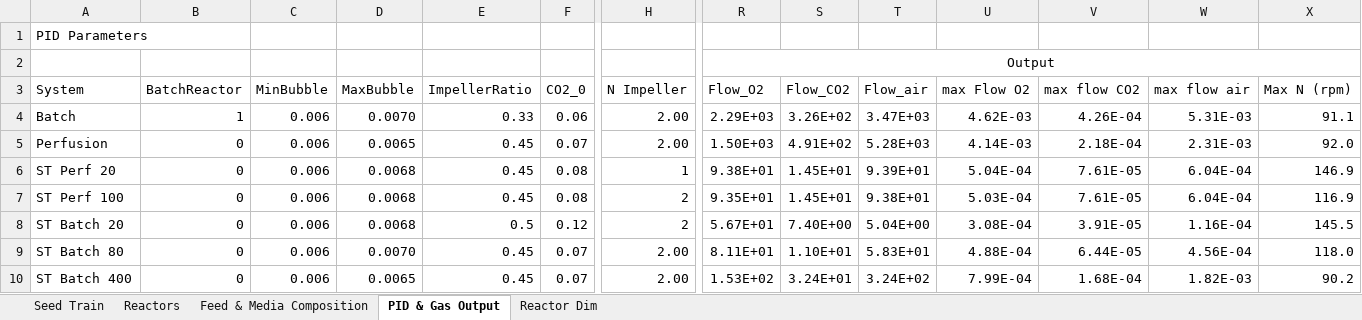
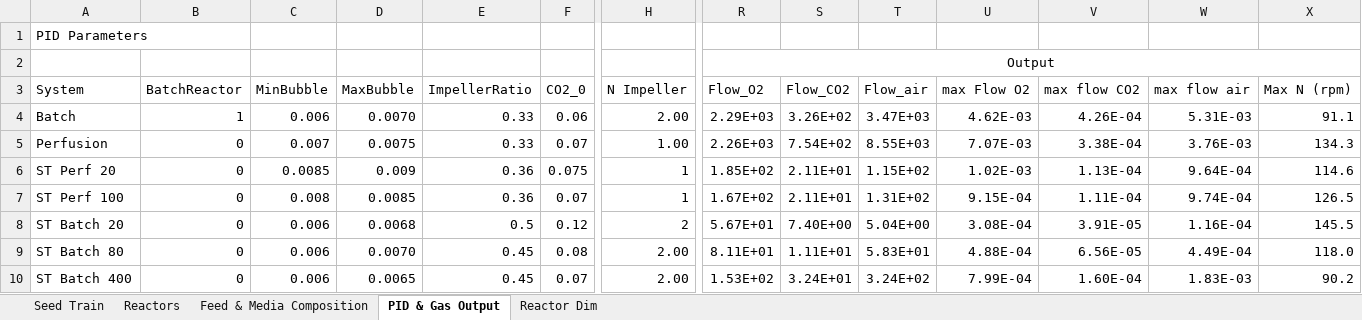
Before and after one commit to MarcThomson/DesignCode, an Excel workbook: K1/FinalCodeV1/Final_OutputV3.xlsx, sheet PID & Gas Output, drawn as a sheet; only a part is shown, gaps mark what is left out; values as stored, in another font and other column widths than the file's, no borders; the diff names each change by its address in the sheet, - before the commit and + after, or states it on an @@ line.

```diff
--- a/K1/FinalCodeV1/Final_OutputV3.xlsx (sheet PID & Gas Output)
+++ b/K1/FinalCodeV1/Final_OutputV3.xlsx (sheet PID & Gas Output)
-C5 (MinBubble): 0.006
+C5 (MinBubble): 0.007
-D5 (MaxBubble): 0.0065
+D5 (MaxBubble): 0.0075
-E5 (ImpellerRatio): 0.45
+E5 (ImpellerRatio): 0.33
-H5 (N Impeller): 2.00
+H5 (N Impeller): 1.00
-R5 (Flow_O2): 1.50E+03
+R5 (Flow_O2): 2.26E+03
-S5 (Flow_CO2): 4.91E+02
+S5 (Flow_CO2): 7.54E+02
-T5 (Flow_air): 5.28E+03
+T5 (Flow_air): 8.55E+03
-U5 (max Flow O2): 4.14E-03
+U5 (max Flow O2): 7.07E-03
-V5 (max flow CO2): 2.18E-04
+V5 (max flow CO2): 3.38E-04
-W5 (max flow air): 2.31E-03
+W5 (max flow air): 3.76E-03
-X5 (Max N (rpm)): 92.0
+X5 (Max N (rpm)): 134.3
-C6 (MinBubble): 0.006
+C6 (MinBubble): 0.0085
-D6 (MaxBubble): 0.0068
+D6 (MaxBubble): 0.009
-E6:E7 (ImpellerRatio): 0.45
+E6:E7 (ImpellerRatio): 0.36
-F6 (CO2_0): 0.08
+F6 (CO2_0): 0.075
-R6 (Flow_O2): 9.38E+01
+R6 (Flow_O2): 1.85E+02
-S6:S7 (Flow_CO2): 1.45E+01
+S6:S7 (Flow_CO2): 2.11E+01
-T6 (Flow_air): 9.39E+01
+T6 (Flow_air): 1.15E+02
-U6 (max Flow O2): 5.04E-04
+U6 (max Flow O2): 1.02E-03
-V6 (max flow CO2): 7.61E-05
+V6 (max flow CO2): 1.13E-04
-W6 (max flow air): 6.04E-04
+W6 (max flow air): 9.64E-04
-X6 (Max N (rpm)): 146.9
+X6 (Max N (rpm)): 114.6
-C7 (MinBubble): 0.006
+C7 (MinBubble): 0.008
-D7 (MaxBubble): 0.0068
+D7 (MaxBubble): 0.0085
-F7 (CO2_0): 0.08
+F7 (CO2_0): 0.07
-H7 (N Impeller): 2
+H7 (N Impeller): 1
-R7 (Flow_O2): 9.35E+01
+R7 (Flow_O2): 1.67E+02
-T7 (Flow_air): 9.38E+01
+T7 (Flow_air): 1.31E+02
-U7 (max Flow O2): 5.03E-04
+U7 (max Flow O2): 9.15E-04
-V7 (max flow CO2): 7.61E-05
+V7 (max flow CO2): 1.11E-04
-W7 (max flow air): 6.04E-04
+W7 (max flow air): 9.74E-04
-X7 (Max N (rpm)): 116.9
+X7 (Max N (rpm)): 126.5
-F9 (CO2_0): 0.07
+F9 (CO2_0): 0.08
-S9 (Flow_CO2): 1.10E+01
+S9 (Flow_CO2): 1.11E+01
-V9 (max flow CO2): 6.44E-05
+V9 (max flow CO2): 6.56E-05
-W9 (max flow air): 4.56E-04
+W9 (max flow air): 4.49E-04
-V10 (max flow CO2): 1.68E-04
+V10 (max flow CO2): 1.60E-04
-W10 (max flow air): 1.82E-03
+W10 (max flow air): 1.83E-03
```
Also changed, not shown: 11 other files.
